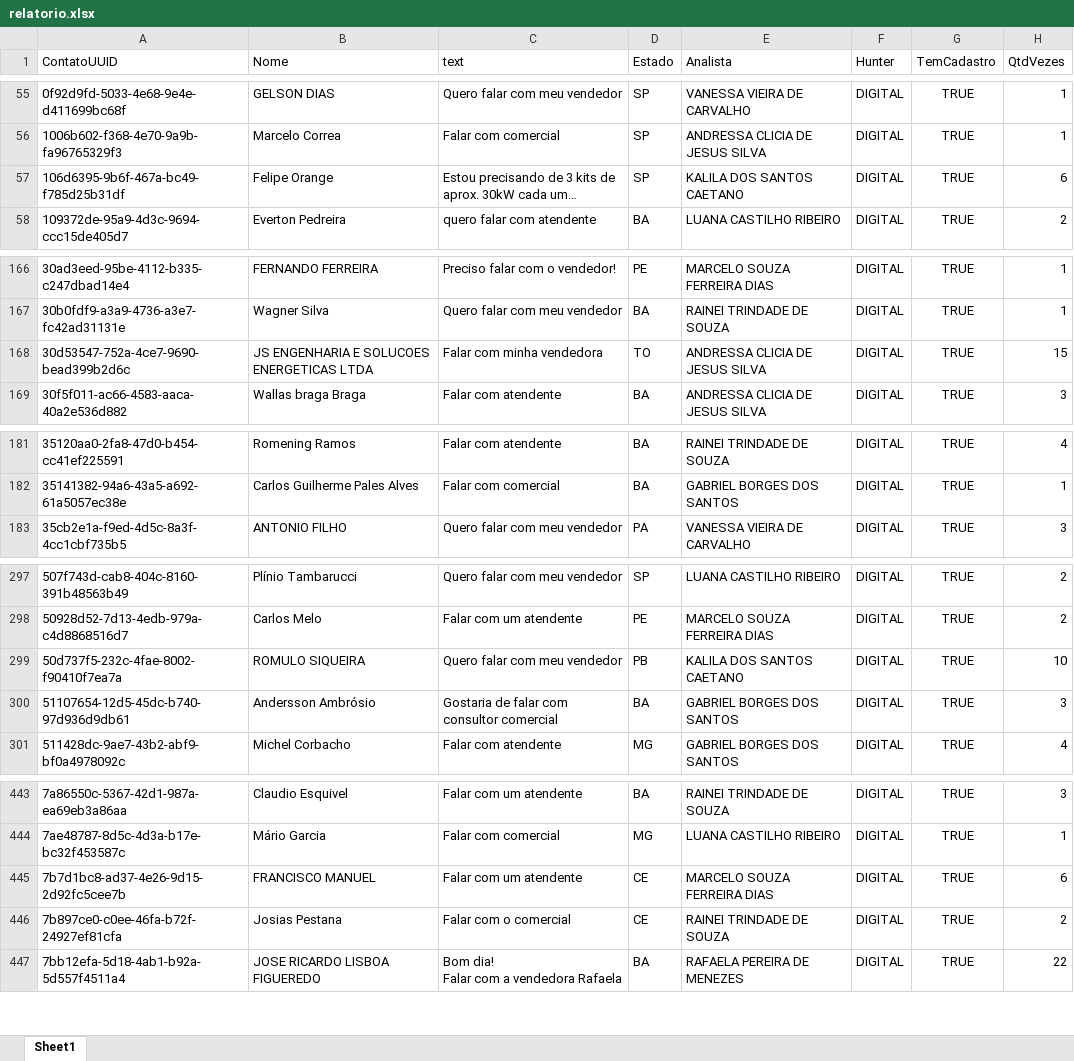
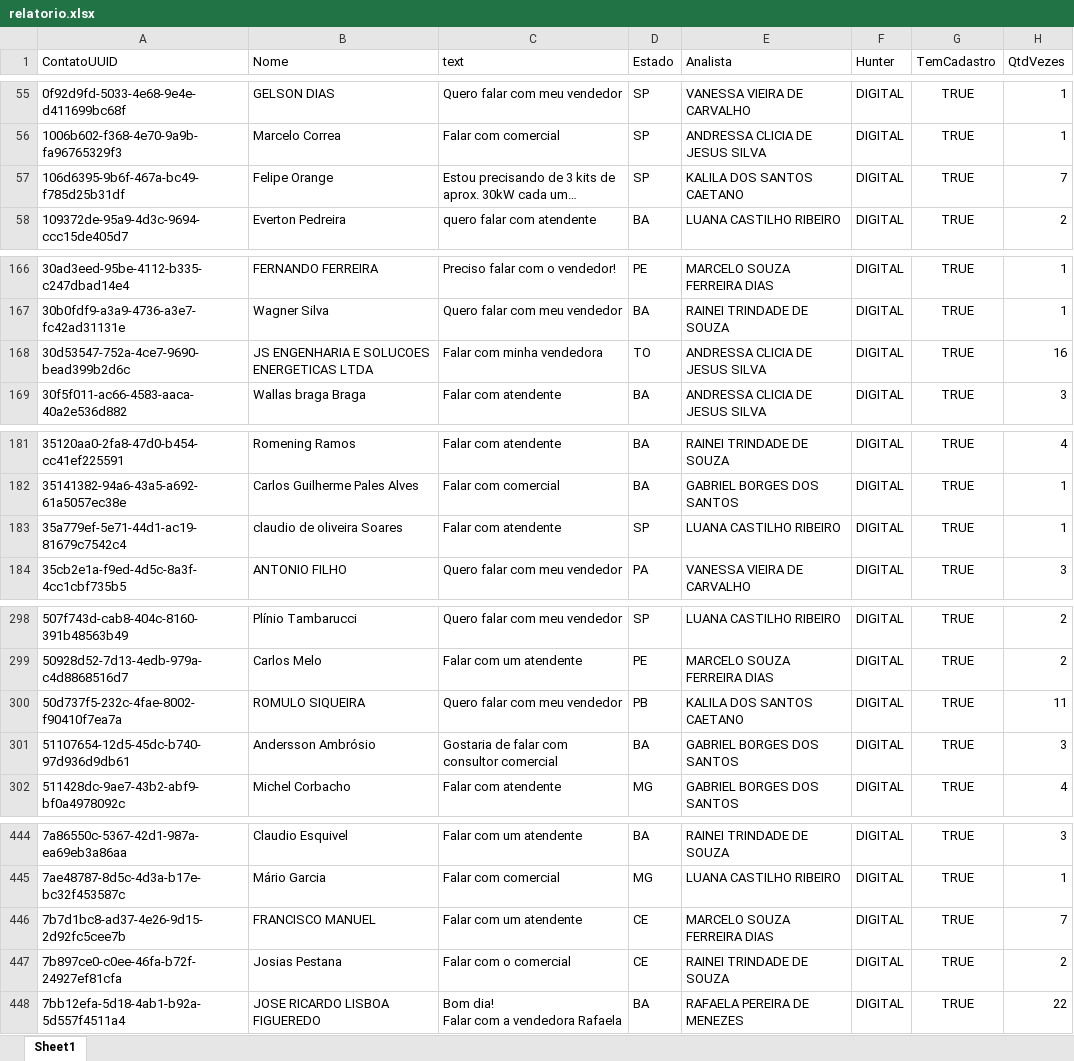
Before and after one commit to Marketing-Amara/weni-relatorio, an Excel workbook: output/relatorio.xlsx, sheet Sheet1, drawn as a sheet; only a part is shown, gaps mark what is left out; long unchanged cells end in …; values as stored, in another font and other column widths than the file's, no borders; addresses are those after the commit; the diff covers the shown part only; the diff names each change by its address in the sheet, - before the commit and + after, or states it on an @@ line.

```diff
--- a/output/relatorio.xlsx (sheet Sheet1)
+++ b/output/relatorio.xlsx (sheet Sheet1)
-H57 (QtdVezes): 6
+H57 (QtdVezes): 7
-H168 (QtdVezes): 15
+H168 (QtdVezes): 16
+row 183: 35a779ef-5e71-44d1-ac19-81679c7542c4 | claudio de oliveira Soares | Falar com atendente | SP | LUANA CASTILHO RIBEIRO | DIGITAL | TRUE | 1
-H300 (QtdVezes): 10
+H300 (QtdVezes): 11
-H446 (QtdVezes): 6
+H446 (QtdVezes): 7
```
Also changed, not shown: 7 edited cells elsewhere in this sheet.
